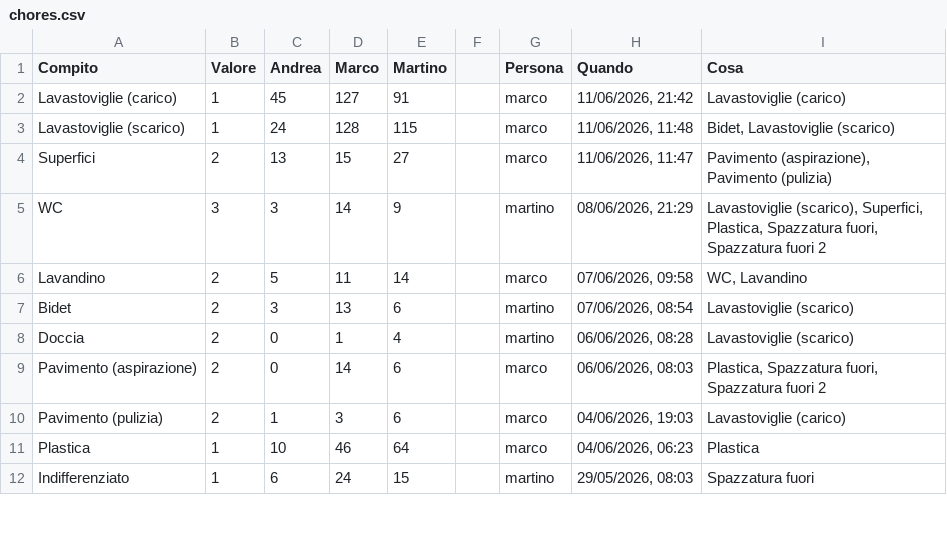
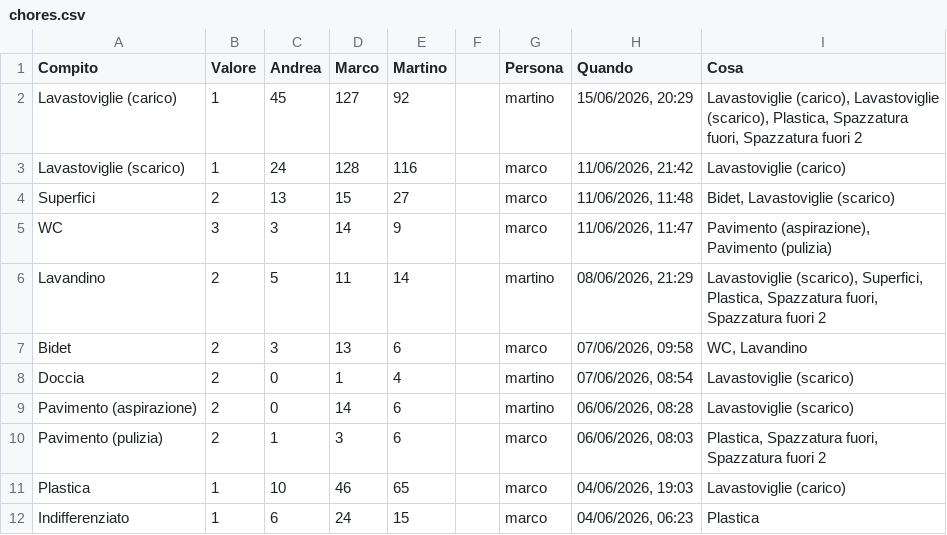
Before and after one commit to BertrandPouget/litpii, a CSV file: data/chores.csv, drawn as a sheet; only a part is shown; the diff covers the shown part only.

Commit message:
Update chores for martino

```diff
--- a/data/chores.csv
+++ b/data/chores.csv
@@ -1,12 +1,12 @@
 Compito,Valore,Andrea,Marco,Martino,,Persona,Quando,Cosa
-Lavastoviglie (carico),1,45,127,91,,marco,"11/06/2026, 21:42",Lavastoviglie (carico)
-Lavastoviglie (scarico),1,24,128,115,,marco,"11/06/2026, 11:48","Bidet, Lavastoviglie (scarico)"
-Superfici,2,13,15,27,,marco,"11/06/2026, 11:47","Pavimento (aspirazione), Pavimento (pulizia)"
-WC,3,3,14,9,,martino,"08/06/2026, 21:29","Lavastoviglie (scarico), Superfici, Plastica, Spazzatura fuori, Spazzatura fuori 2"
-Lavandino,2,5,11,14,,marco,"07/06/2026, 09:58","WC, Lavandino"
-Bidet,2,3,13,6,,martino,"07/06/2026, 08:54",Lavastoviglie (scarico)
-Doccia,2,0,1,4,,martino,"06/06/2026, 08:28",Lavastoviglie (scarico)
-Pavimento (aspirazione),2,0,14,6,,marco,"06/06/2026, 08:03","Plastica, Spazzatura fuori, Spazzatura fuori 2"
-Pavimento (pulizia),2,1,3,6,,marco,"04/06/2026, 19:03",Lavastoviglie (carico)
-Plastica,1,10,46,64,,marco,"04/06/2026, 06:23",Plastica
-Indifferenziato,1,6,24,15,,martino,"29/05/2026, 08:03",Spazzatura fuori
+Lavastoviglie (carico),1,45,127,92,,martino,"15/06/2026, 20:29","Lavastoviglie (carico), Lavastoviglie (scarico), Plastica, Spazzatura fuori, Spazzatura fuori 2"
+Lavastoviglie (scarico),1,24,128,116,,marco,"11/06/2026, 21:42",Lavastoviglie (carico)
+Superfici,2,13,15,27,,marco,"11/06/2026, 11:48","Bidet, Lavastoviglie (scarico)"
+WC,3,3,14,9,,marco,"11/06/2026, 11:47","Pavimento (aspirazione), Pavimento (pulizia)"
+Lavandino,2,5,11,14,,martino,"08/06/2026, 21:29","Lavastoviglie (scarico), Superfici, Plastica, Spazzatura fuori, Spazzatura fuori 2"
+Bidet,2,3,13,6,,marco,"07/06/2026, 09:58","WC, Lavandino"
+Doccia,2,0,1,4,,martino,"07/06/2026, 08:54",Lavastoviglie (scarico)
+Pavimento (aspirazione),2,0,14,6,,martino,"06/06/2026, 08:28",Lavastoviglie (scarico)
+Pavimento (pulizia),2,1,3,6,,marco,"06/06/2026, 08:03","Plastica, Spazzatura fuori, Spazzatura fuori 2"
+Plastica,1,10,46,65,,marco,"04/06/2026, 19:03",Lavastoviglie (carico)
+Indifferenziato,1,6,24,15,,marco,"04/06/2026, 06:23",Plastica
```
Also changed, not shown: 1 added row and 11 edited cells elsewhere in this file.
